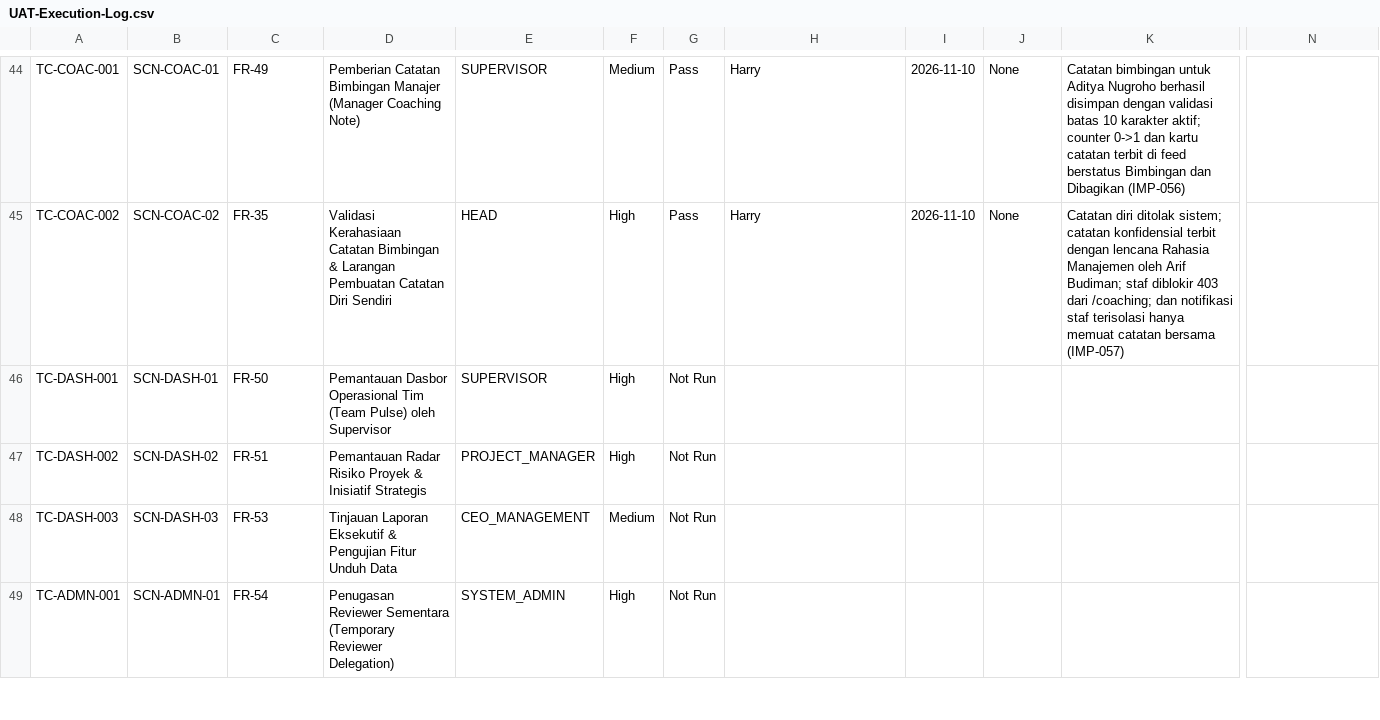
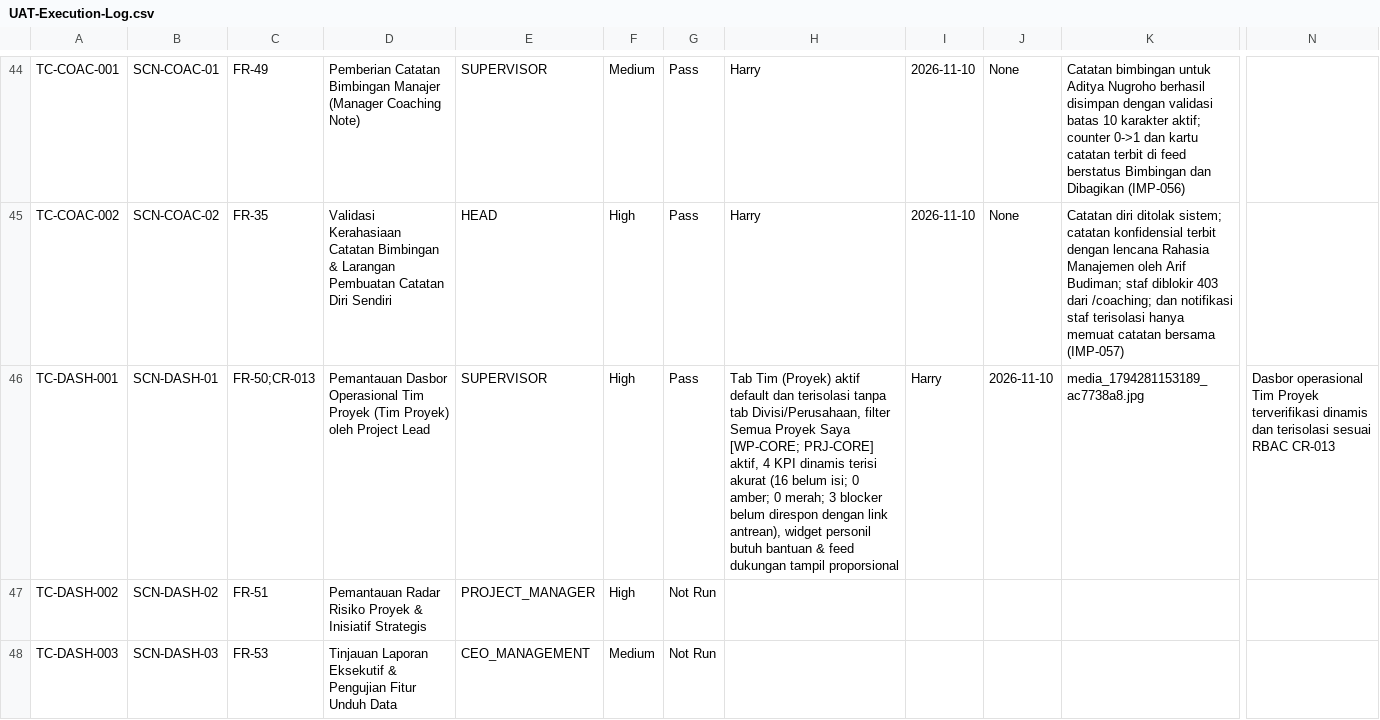
Before and after one commit to harrymx1/Dutamedia-WorkPulse, a CSV file: UAT/UAT-Execution-Log.csv, drawn as a sheet; only a part is shown, gaps mark what is left out; the shorter side is filled out with more unchanged rows; the diff names each change by its address in the sheet, - before the commit and + after, or states it on an @@ line.

Commit message:
docs(uat): record TC-DASH-001 pass for team pulse dashboard

```diff
--- a/UAT/UAT-Execution-Log.csv
+++ b/UAT/UAT-Execution-Log.csv
-C46: FR-50
+C46: FR-50;CR-013
-D46: …Operasional Tim (Team Pulse) oleh Supervisor
+D46: …Operasional Tim Proyek (Tim Proyek) oleh Project Lead
-G46: Not Run
+G46: Pass
-H46: (empty)
+H46: Tab Tim (Proyek) aktif default dan terisolasi tanpa tab Divisi/Perusahaan, filter Semua Proyek Saya [WP-CORE; PRJ-CORE] aktif, 4 KPI dinamis terisi akurat (16 belum isi; 0 amber; 0 merah; 3 blocker belum direspon dengan link antrean), widget personil butuh bantuan & feed dukungan tampil proporsional
-I46: (empty)
+I46: Harry
-J46: (empty)
+J46: 2026-11-10
-K46: (empty)
+K46: media_1794281153189_ac7738a8.jpg
-N46: (empty)
+N46: Dasbor operasional Tim Proyek terverifikasi dinamis dan terisolasi sesuai RBAC CR-013
```
Also changed, not shown: 3 other files.
